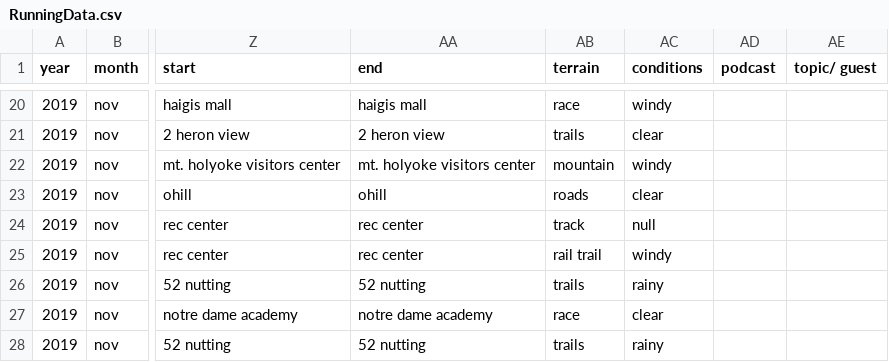
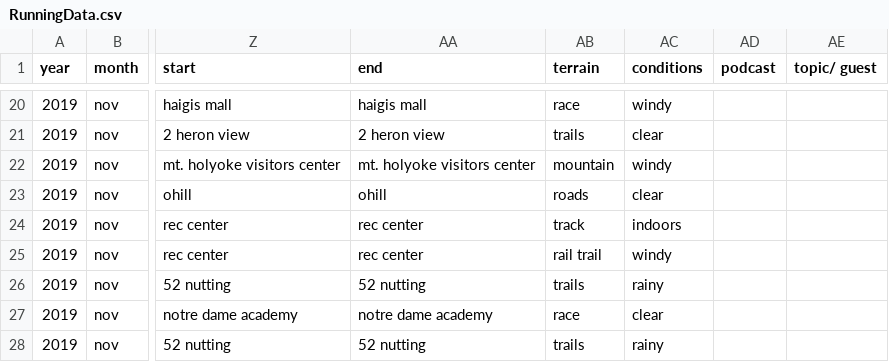
Before and after one commit to aacastillo/Runners-Data, a CSV file: RunningData.csv, drawn as a sheet; only a part is shown, gaps mark what is left out; the diff covers the shown part only; the diff names each change by its address in the sheet, - before the commit and + after, or states it on an @@ line.

Commit message:
removed null attribute conditions

```diff
--- a/RunningData.csv
+++ b/RunningData.csv
-AC24 (conditions): null
+AC24 (conditions): indoors
```
Also changed, not shown: 3 removed rows and 12 edited cells elsewhere in this file.
